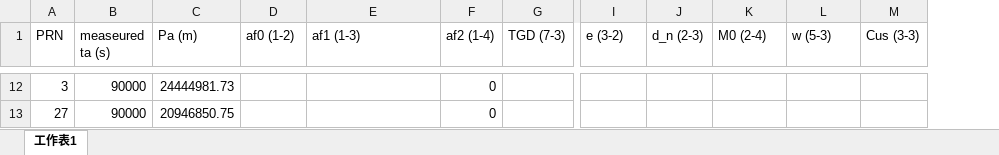
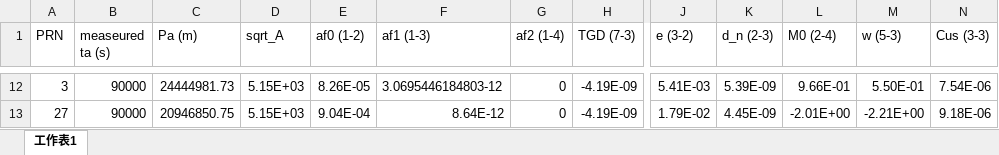
Before and after one commit to tclin0122/GNSS, an Excel workbook: Assignment_2/rinex.xlsx, sheet 工作表1, drawn as a sheet; only a part is shown, gaps mark what is left out; values as stored, in another font and other column widths than the file's, no borders; addresses are those after the commit; the diff covers the shown part only; the diff names each change by its address in the sheet, - before the commit and + after, or states it on an @@ line.

```diff
--- a/Assignment_2/rinex.xlsx (sheet 工作表1)
+++ b/Assignment_2/rinex.xlsx (sheet 工作表1)
+column D (sqrt_A), rows 12-13: 5.15E+03 | 5.15E+03
-E12 (af0 (1-2)): (empty)
+E12 (af0 (1-2)): 8.26E-05
-F12 (af1 (1-3)): (empty)
+F12 (af1 (1-3)): 3.0695446184803-12
-H12:H13 (TGD (7-3)): (empty)
+H12:H13 (TGD (7-3)): -4.19E-09
-J12 (e (3-2)): (empty)
+J12 (e (3-2)): 5.41E-03
-K12 (d_n (2-3)): (empty)
+K12 (d_n (2-3)): 5.39E-09
-L12 (M0 (2-4)): (empty)
+L12 (M0 (2-4)): 9.66E-01
-M12 (w (5-3)): (empty)
+M12 (w (5-3)): 5.50E-01
-N12 (Cus (3-3)): (empty)
+N12 (Cus (3-3)): 7.54E-06
-E13 (af0 (1-2)): (empty)
+E13 (af0 (1-2)): 9.04E-04
-F13 (af1 (1-3)): (empty)
+F13 (af1 (1-3)): 8.64E-12
-J13 (e (3-2)): (empty)
+J13 (e (3-2)): 1.79E-02
-K13 (d_n (2-3)): (empty)
+K13 (d_n (2-3)): 4.45E-09
-L13 (M0 (2-4)): (empty)
+L13 (M0 (2-4)): -2.01E+00
-M13 (w (5-3)): (empty)
+M13 (w (5-3)): -2.21E+00
-N13 (Cus (3-3)): (empty)
+N13 (Cus (3-3)): 9.18E-06
```
Also changed, not shown: 59 edited cells elsewhere in this sheet.
